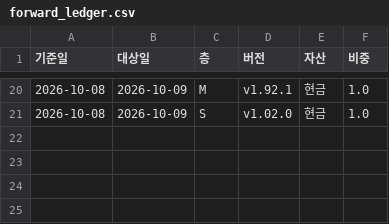
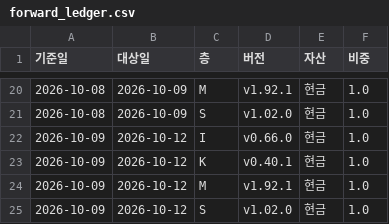
Before and after one commit to yeomin1024/stock, a CSV file: results/ledger/forward_ledger.csv, drawn as a sheet; only a part is shown, gaps mark what is left out; the diff names each change by its address in the sheet, - before the commit and + after, or states it on an @@ line.

Commit message:
results 2026-10-09: 리포트 6개(자동 · run_pipeline v1.31.0)

```diff
--- a/results/ledger/forward_ledger.csv
+++ b/results/ledger/forward_ledger.csv
+row 22: 2026-10-09 | 2026-10-12 | I | v0.66.0 | 현금 | 1.0
+row 23: 2026-10-09 | 2026-10-12 | K | v0.40.1 | 현금 | 1.0
+row 24: 2026-10-09 | 2026-10-12 | M | v1.92.1 | 현금 | 1.0
+row 25: 2026-10-09 | 2026-10-12 | S | v1.02.0 | 현금 | 1.0
```
Also changed, not shown: 5 other files.
